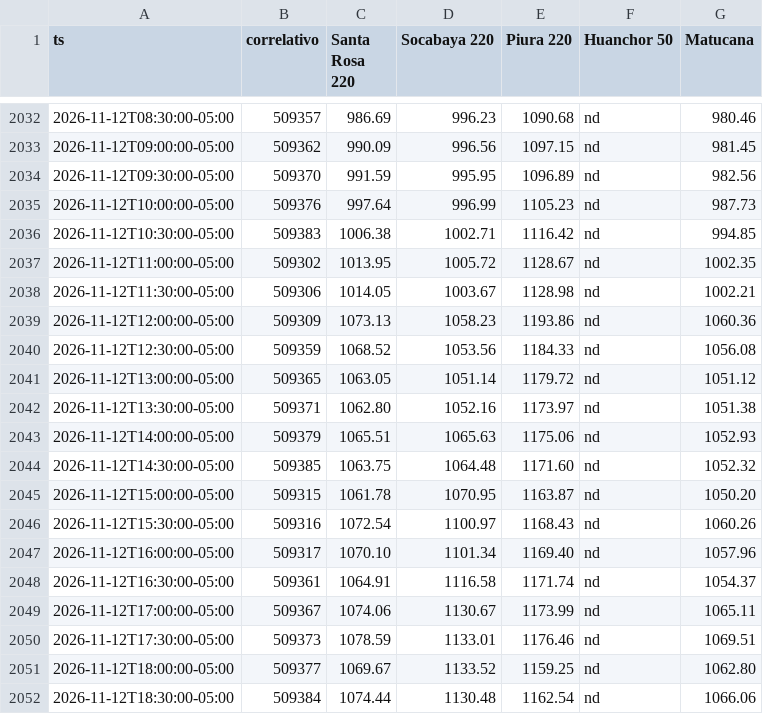
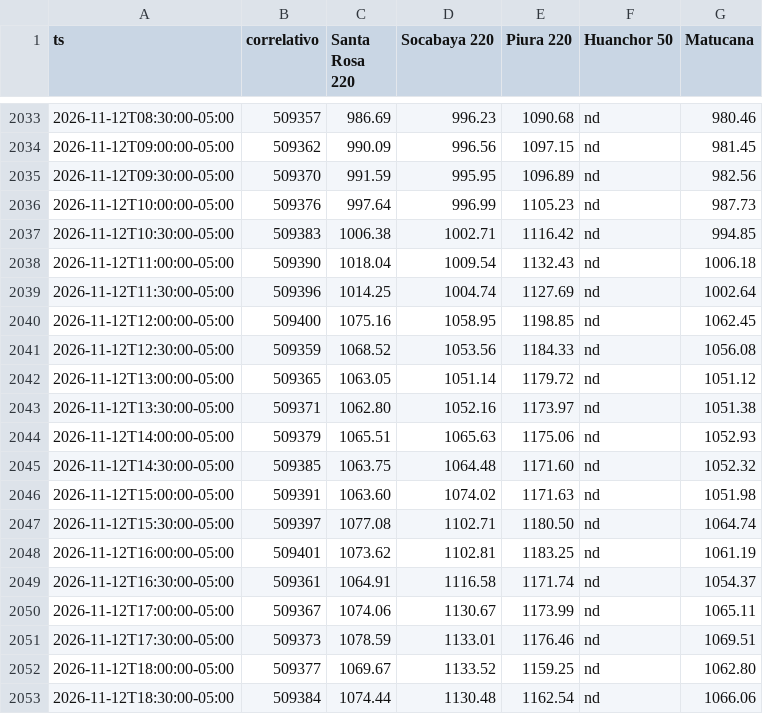
Before and after one commit to giordano1805-lab/Cmg-Rosa, a CSV file: data/cmg.csv, drawn as a sheet; only a part is shown, gaps mark what is left out; the diff covers the shown part only.

```diff
--- a/data/cmg.csv
+++ b/data/cmg.csv
@@ -2036,5 +2037,5 @@ ts,correlativo,Santa Rosa 220,Socabaya 220,Piura 220,Huanchor 50,Matucana
 2026-11-12T10:30:00-05:00,509383,1006.38,1002.71,1116.42,nd,994.85
-2026-11-12T11:00:00-05:00,509302,1013.95,1005.72,1128.67,nd,1002.35
-2026-11-12T11:30:00-05:00,509306,1014.05,1003.67,1128.98,nd,1002.21
-2026-11-12T12:00:00-05:00,509309,1073.13,1058.23,1193.86,nd,1060.36
+2026-11-12T11:00:00-05:00,509390,1018.04,1009.54,1132.43,nd,1006.18
+2026-11-12T11:30:00-05:00,509396,1014.25,1004.74,1127.69,nd,1002.64
+2026-11-12T12:00:00-05:00,509400,1075.16,1058.95,1198.85,nd,1062.45
 2026-11-12T12:30:00-05:00,509359,1068.52,1053.56,1184.33,nd,1056.08
@@ -2044,5 +2045,5 @@ ts,correlativo,Santa Rosa 220,Socabaya 220,Piura 220,Huanchor 50,Matucana
 2026-11-12T14:30:00-05:00,509385,1063.75,1064.48,1171.60,nd,1052.32
-2026-11-12T15:00:00-05:00,509315,1061.78,1070.95,1163.87,nd,1050.20
-2026-11-12T15:30:00-05:00,509316,1072.54,1100.97,1168.43,nd,1060.26
-2026-11-12T16:00:00-05:00,509317,1070.10,1101.34,1169.40,nd,1057.96
+2026-11-12T15:00:00-05:00,509391,1063.60,1074.02,1171.63,nd,1051.98
+2026-11-12T15:30:00-05:00,509397,1077.08,1102.71,1180.50,nd,1064.74
+2026-11-12T16:00:00-05:00,509401,1073.62,1102.81,1183.25,nd,1061.19
 2026-11-12T16:30:00-05:00,509361,1064.91,1116.58,1171.74,nd,1054.37
```
Also changed, not shown: 4 added rows and 35 edited cells elsewhere in this file, 4 other files.
